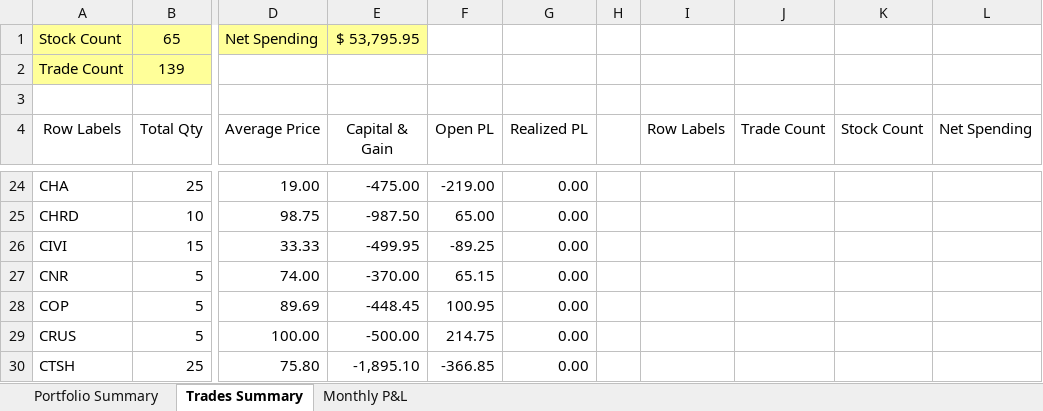
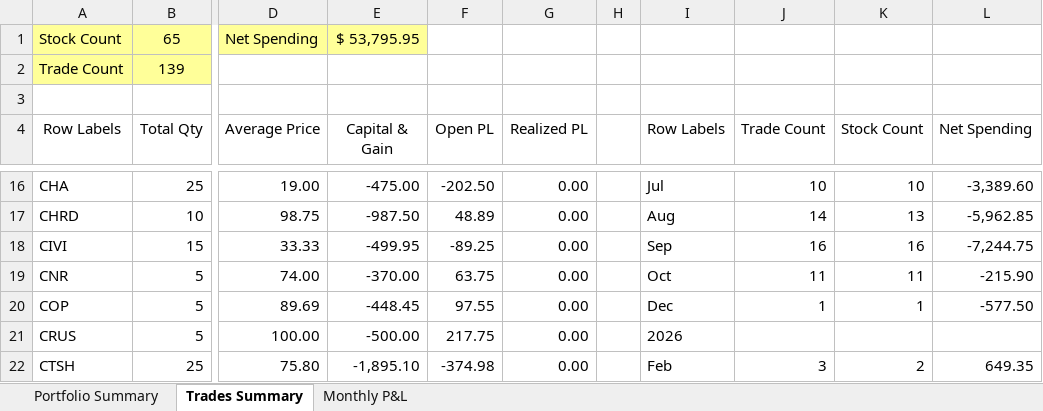
Before and after one commit to nvu01/Undervalued-Stock-Trade-Tracking, an Excel workbook: Report.xlsm, sheet Trades Summary, drawn as a sheet; only a part is shown, gaps mark what is left out; values as stored, in another font and other column widths than the file's, no borders; charts and pictures not drawn; addresses are those after the commit; the diff covers the shown part only; the diff names each change by its address in the sheet, - before the commit and + after, or states it on an @@ line.

```diff
--- a/Report.xlsm (sheet Trades Summary)
+++ b/Report.xlsm (sheet Trades Summary)
-F16 (Open PL): -219.00
+F16 (Open PL): -202.50
-I16 (Row Labels): (empty)
+I16 (Row Labels): Jul
-J16 (Trade Count): (empty)
+J16 (Trade Count): 10
-K16 (Stock Count): (empty)
+K16 (Stock Count): 10
-L16 (Net Spending): (empty)
+L16 (Net Spending): -3,389.60
-F17 (Open PL): 65.00
+F17 (Open PL): 48.89
-I17 (Row Labels): (empty)
+I17 (Row Labels): Aug
-J17 (Trade Count): (empty)
+J17 (Trade Count): 14
-K17 (Stock Count): (empty)
+K17 (Stock Count): 13
-L17 (Net Spending): (empty)
+L17 (Net Spending): -5,962.85
-I18 (Row Labels): (empty)
+I18 (Row Labels): Sep
-J18 (Trade Count): (empty)
+J18 (Trade Count): 16
-K18 (Stock Count): (empty)
+K18 (Stock Count): 16
-L18 (Net Spending): (empty)
+L18 (Net Spending): -7,244.75
-F19 (Open PL): 65.15
+F19 (Open PL): 63.75
-I19 (Row Labels): (empty)
+I19 (Row Labels): Oct
-J19 (Trade Count): (empty)
+J19 (Trade Count): 11
-K19 (Stock Count): (empty)
+K19 (Stock Count): 11
-L19 (Net Spending): (empty)
+L19 (Net Spending): -215.90
-F20 (Open PL): 100.95
+F20 (Open PL): 97.55
-I20 (Row Labels): (empty)
+I20 (Row Labels): Dec
-J20 (Trade Count): (empty)
+J20 (Trade Count): 1
-K20 (Stock Count): (empty)
+K20 (Stock Count): 1
-L20 (Net Spending): (empty)
+L20 (Net Spending): -577.50
-F21 (Open PL): 214.75
+F21 (Open PL): 217.75
-I21 (Row Labels): (empty)
+I21 (Row Labels): 2026
-F22 (Open PL): -366.85
+F22 (Open PL): -374.98
-I22 (Row Labels): (empty)
+I22 (Row Labels): Feb
-J22 (Trade Count): (empty)
+J22 (Trade Count): 3
-K22 (Stock Count): (empty)
+K22 (Stock Count): 2
-L22 (Net Spending): (empty)
+L22 (Net Spending): 649.35
```
Also changed, not shown: 8 removed rows and 98 edited cells elsewhere in this sheet, sheet Portfolio Summary, formulas that keep their value, charts or pictures.
